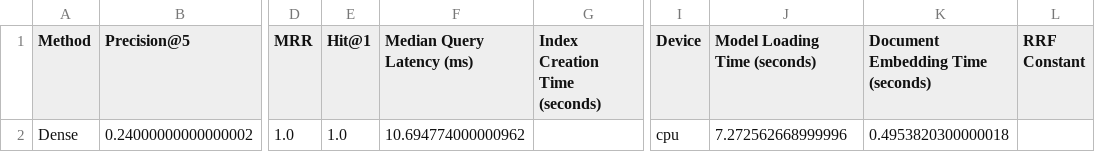
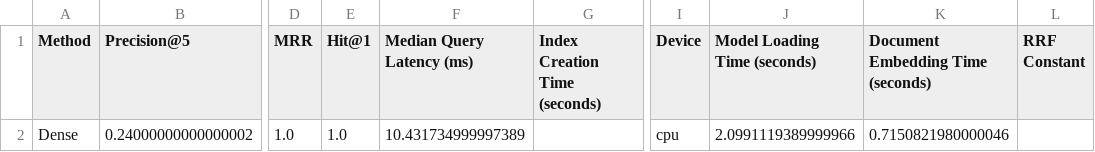
Before and after one commit to MohammedAyman07/curriculum-rag-research, a CSV file: results/dense_dev_metrics.csv, drawn as a sheet; only a part is shown, gaps mark what is left out; the diff names each change by its address in the sheet, - before the commit and + after, or states it on an @@ line.

```diff
--- a/results/dense_dev_metrics.csv
+++ b/results/dense_dev_metrics.csv
-F2 (Median Query Latency (ms)): 10.694774000000962
+F2 (Median Query Latency (ms)): 10.431734999997389
-J2 (Model Loading Time (seconds)): 7.272562668999996
+J2 (Model Loading Time (seconds)): 2.0991119389999966
-K2: 0.4953820300000018
+K2: 0.7150821980000046
```
Also changed, not shown: results/dense_dev_predictions.csv, results/dev_method_comparison.csv, 5 other files.
